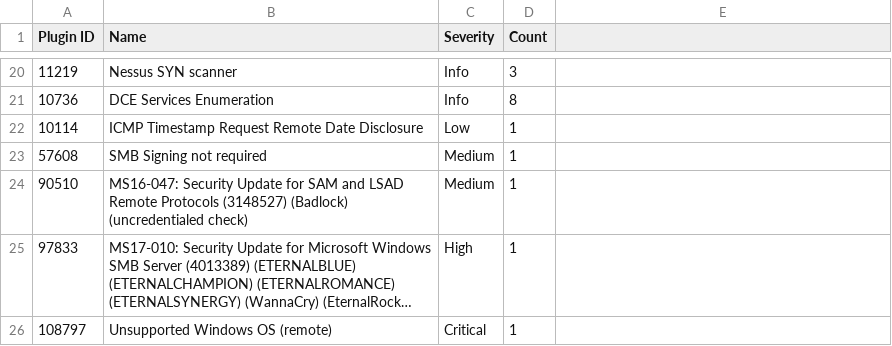
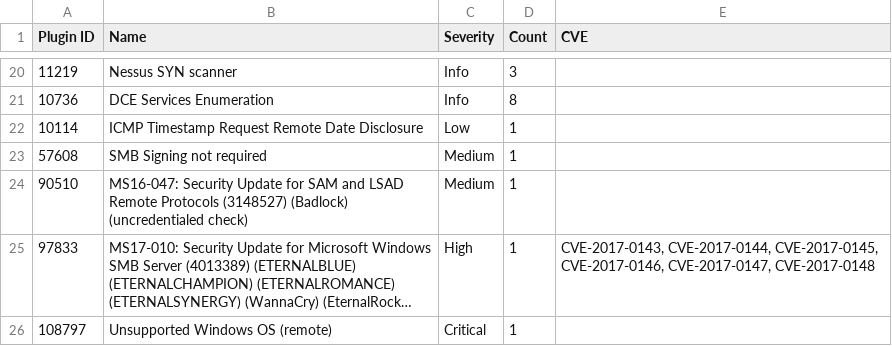
Before and after one commit to Niz09090/holbertonschool-cyber_security, a CSV file: vulnerability_research_exploitation/0x00_vulnerability/nessus_rapport.csv, drawn as a sheet; only a part is shown, gaps mark what is left out; long unchanged cells end in …; the diff names each change by its address in the sheet, - before the commit and + after, or states it on an @@ line.

Commit message:
test

```diff
--- a/vulnerability_research_exploitation/0x00_vulnerability/nessus_rapport.csv
+++ b/vulnerability_research_exploitation/0x00_vulnerability/nessus_rapport.csv
-E1: (empty)
+E1: CVE
-E25 (CVE): (empty)
+E25 (CVE): CVE-2017-0143, CVE-2017-0144, CVE-2017-0145, CVE-2017-0146, CVE-2017-0147, CVE-2017-0148
```
